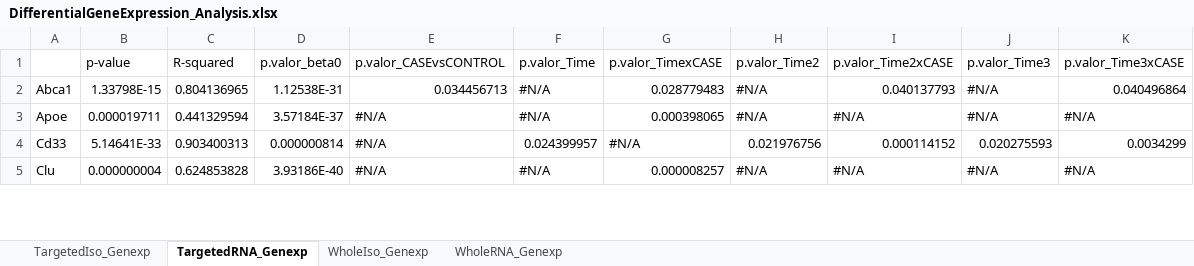
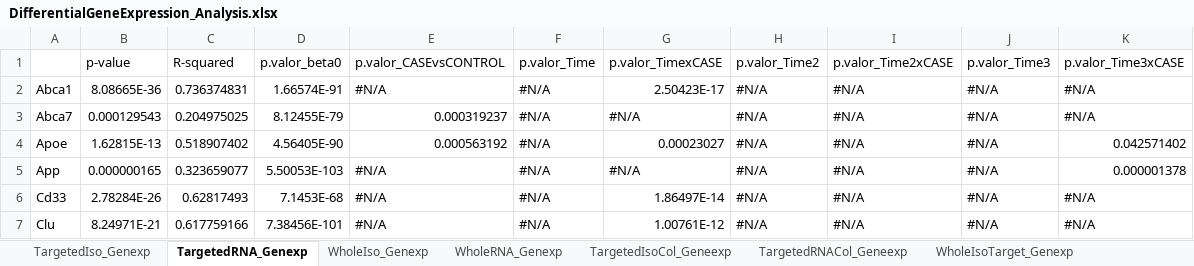
Before and after one commit to SziKayLeung/rTg4510, an Excel workbook: Figures_Thesis/Tables4Figures/DifferentialGeneExpression_Analysis.xlsx, sheet TargetedRNA_Genexp, drawn as a sheet; only a part is shown; values as stored, in another font and other column widths than the file's, no cell formats; addresses are those after the commit; the diff covers the shown part only; the diff names each change by its address in the sheet, - before the commit and + after, or states it on an @@ line.

```diff
--- a/Figures_Thesis/Tables4Figures/DifferentialGeneExpression_Analysis.xlsx (sheet TargetedRNA_Genexp)
+++ b/Figures_Thesis/Tables4Figures/DifferentialGeneExpression_Analysis.xlsx (sheet TargetedRNA_Genexp)
+sheet tab: TargetedIsoCol_Geneexp
+sheet tab: TargetedRNACol_Geneexp
+sheet tab: WholeIsoTarget_Genexp
-B2 (p-value): 1.33798E-15
+B2 (p-value): 8.08665E-36
-C2 (R-squared): 0.804136965
+C2 (R-squared): 0.736374831
-D2 (p.valor_beta0): 1.12538E-31
+D2 (p.valor_beta0): 1.66574E-91
-E2 (p.valor_CASEvsCONTROL): 0.034456713
+E2 (p.valor_CASEvsCONTROL): #N/A
-G2 (p.valor_TimexCASE): 0.028779483
+G2 (p.valor_TimexCASE): 2.50423E-17
-I2 (p.valor_Time2xCASE): 0.040137793
+I2 (p.valor_Time2xCASE): #N/A
-K2 (p.valor_Time3xCASE): 0.040496864
+K2 (p.valor_Time3xCASE): #N/A
+row 3: Abca7 | 0.000129543 | 0.204975025 | 8.12455E-79 | 0.000319237 | #N/A | #N/A | #N/A | #N/A | #N/A | #N/A
-B4 (p-value): 0.000019711
+B4 (p-value): 1.62815E-13
-C4 (R-squared): 0.441329594
+C4 (R-squared): 0.518907402
-D4 (p.valor_beta0): 3.57184E-37
+D4 (p.valor_beta0): 4.56405E-90
-E4 (p.valor_CASEvsCONTROL): #N/A
+E4 (p.valor_CASEvsCONTROL): 0.000563192
-G4 (p.valor_TimexCASE): 0.000398065
+G4 (p.valor_TimexCASE): 0.00023027
-K4 (p.valor_Time3xCASE): #N/A
+K4 (p.valor_Time3xCASE): 0.042571402
+row 5: App | 0.000000165 | 0.323659077 | 5.50053E-103 | #N/A | #N/A | #N/A | #N/A | #N/A | #N/A | 0.000001378
-B6 (p-value): 5.14641E-33
+B6 (p-value): 2.78284E-26
-C6 (R-squared): 0.903400313
+C6 (R-squared): 0.62817493
-D6 (p.valor_beta0): 0.000000814
+D6 (p.valor_beta0): 7.1453E-68
-F6 (p.valor_Time): 0.024399957
+F6 (p.valor_Time): #N/A
-G6 (p.valor_TimexCASE): #N/A
+G6 (p.valor_TimexCASE): 1.86497E-14
-H6 (p.valor_Time2): 0.021976756
+H6 (p.valor_Time2): #N/A
-I6 (p.valor_Time2xCASE): 0.000114152
+I6 (p.valor_Time2xCASE): #N/A
-J6 (p.valor_Time3): 0.020275593
+J6 (p.valor_Time3): #N/A
-K6 (p.valor_Time3xCASE): 0.0034299
+K6 (p.valor_Time3xCASE): #N/A
-B7 (p-value): 0.000000004
+B7 (p-value): 8.24971E-21
-C7 (R-squared): 0.624853828
+C7 (R-squared): 0.617759166
-D7 (p.valor_beta0): 3.93186E-40
+D7 (p.valor_beta0): 7.38456E-101
-G7 (p.valor_TimexCASE): 0.000008257
+G7 (p.valor_TimexCASE): 1.00761E-12
```
Also changed, not shown: 3 added rows and 35 edited cells elsewhere in this sheet, sheet WholeRNA_Genexp, sheet WholeIso_Genexp, other sheet tabs, cell formats, 22 other files.
